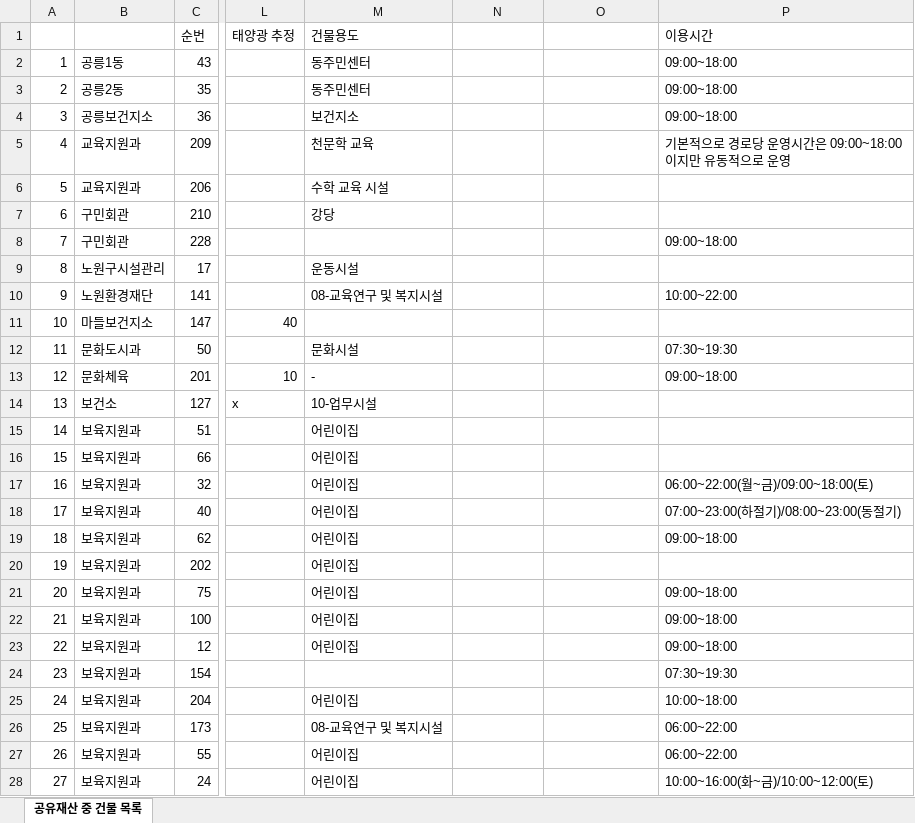
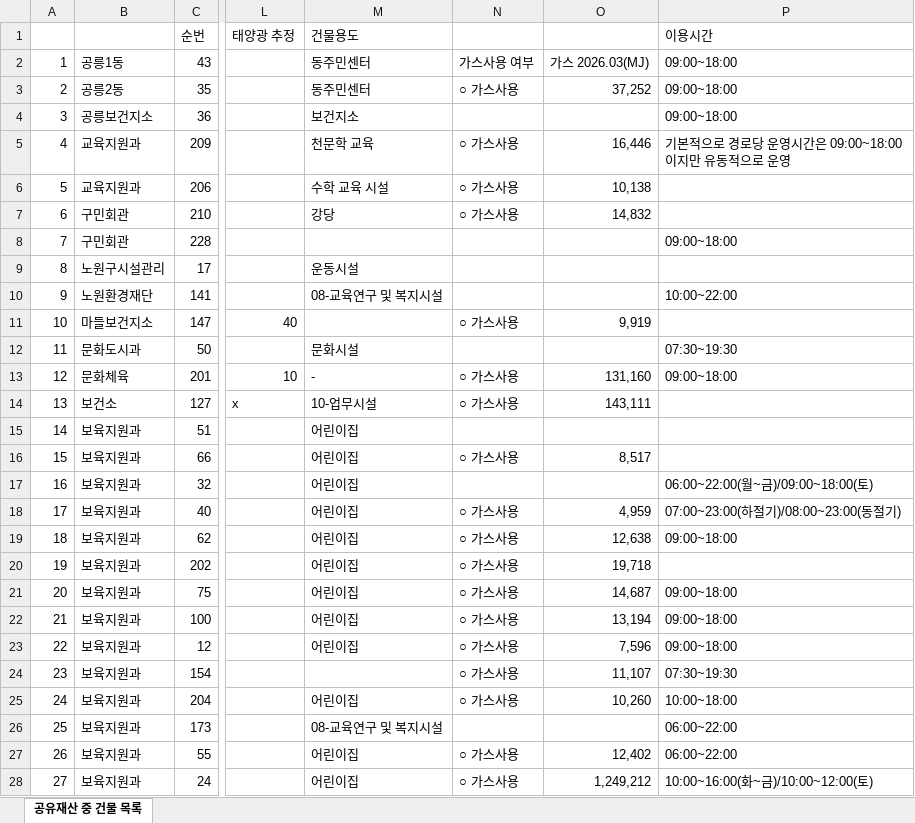
Before and after one commit to parksh1236/nowon-energy-platform, an Excel workbook: platform/public_facilities_gas.xlsx, sheet 공유재산 중 건물 목록, drawn as a sheet; only a part is shown, gaps mark what is left out; values as stored, in another font and other column widths than the file's, no cell formats; the diff covers the shown part only; the diff names each change by its address in the sheet, - before the commit and + after, or states it on an @@ line.

```diff
--- a/platform/public_facilities_gas.xlsx (sheet 공유재산 중 건물 목록)
+++ b/platform/public_facilities_gas.xlsx (sheet 공유재산 중 건물 목록)
-N2: (empty)
+N2: 가스사용 여부
-O2: (empty)
+O2: 가스 2026.03(MJ)
-N3: (empty)
+N3: ○ 가스사용
-O3: (empty)
+O3: 37,252
-N5:N7: (empty)
+N5:N7: ○ 가스사용
-O5: (empty)
+O5: 16,446
-O6: (empty)
+O6: 10,138
-O7: (empty)
+O7: 14,832
-N11: (empty)
+N11: ○ 가스사용
-O11: (empty)
+O11: 9,919
-N13:N14: (empty)
+N13:N14: ○ 가스사용
-O13: (empty)
+O13: 131,160
-O14: (empty)
+O14: 143,111
-N16: (empty)
+N16: ○ 가스사용
-O16: (empty)
+O16: 8,517
-N18:N25: (empty)
+N18:N25: ○ 가스사용
-O18: (empty)
+O18: 4,959
-O19: (empty)
+O19: 12,638
-O20: (empty)
+O20: 19,718
-O21: (empty)
+O21: 14,687
-O22: (empty)
+O22: 13,194
-O23: (empty)
+O23: 7,596
-O24: (empty)
+O24: 11,107
-O25: (empty)
+O25: 10,260
-N27:N28: (empty)
+N27:N28: ○ 가스사용
-O27: (empty)
+O27: 12,402
-O28: (empty)
+O28: 1,249,212
```
Also changed, not shown: 165 edited cells elsewhere in this sheet, cell formats.
